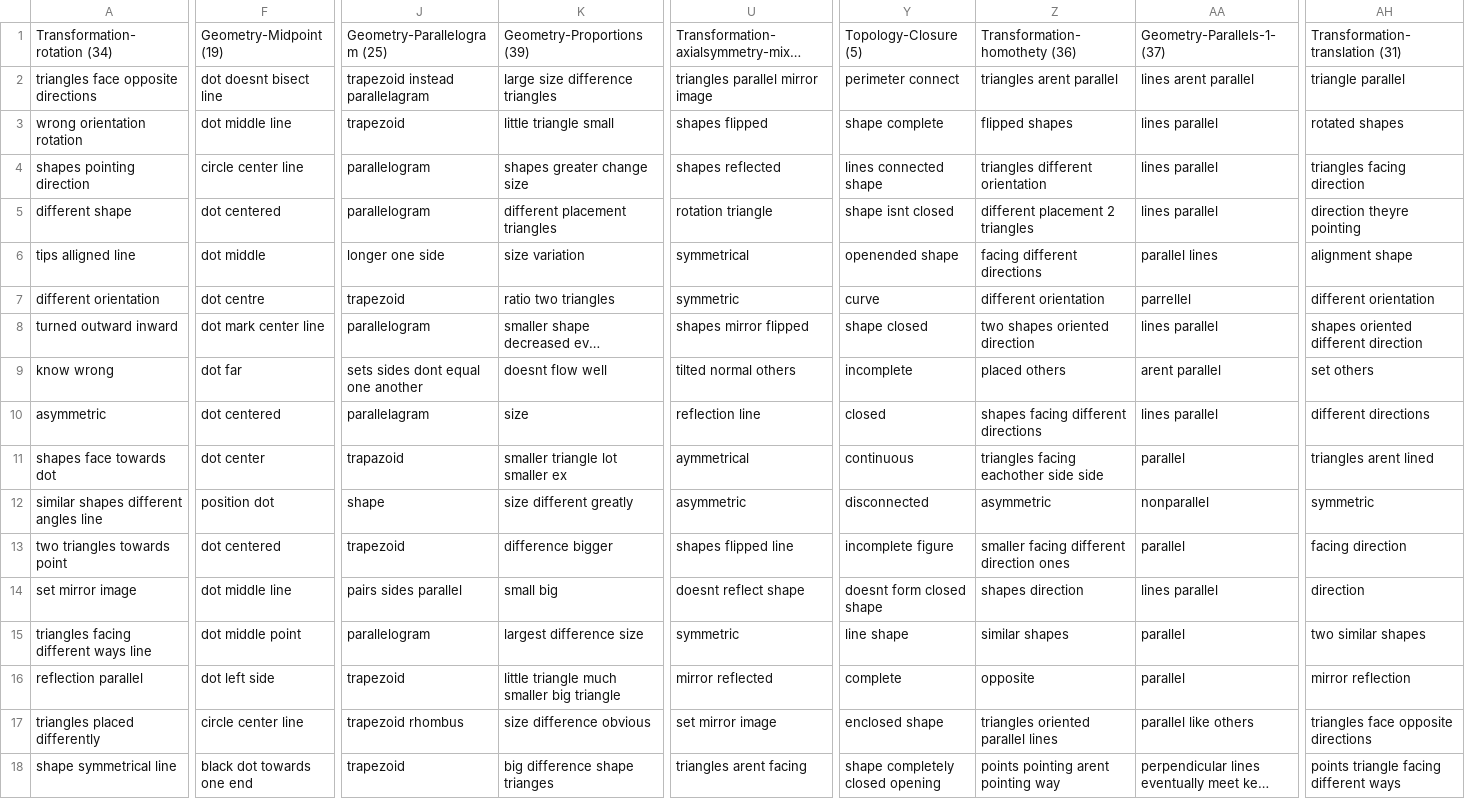
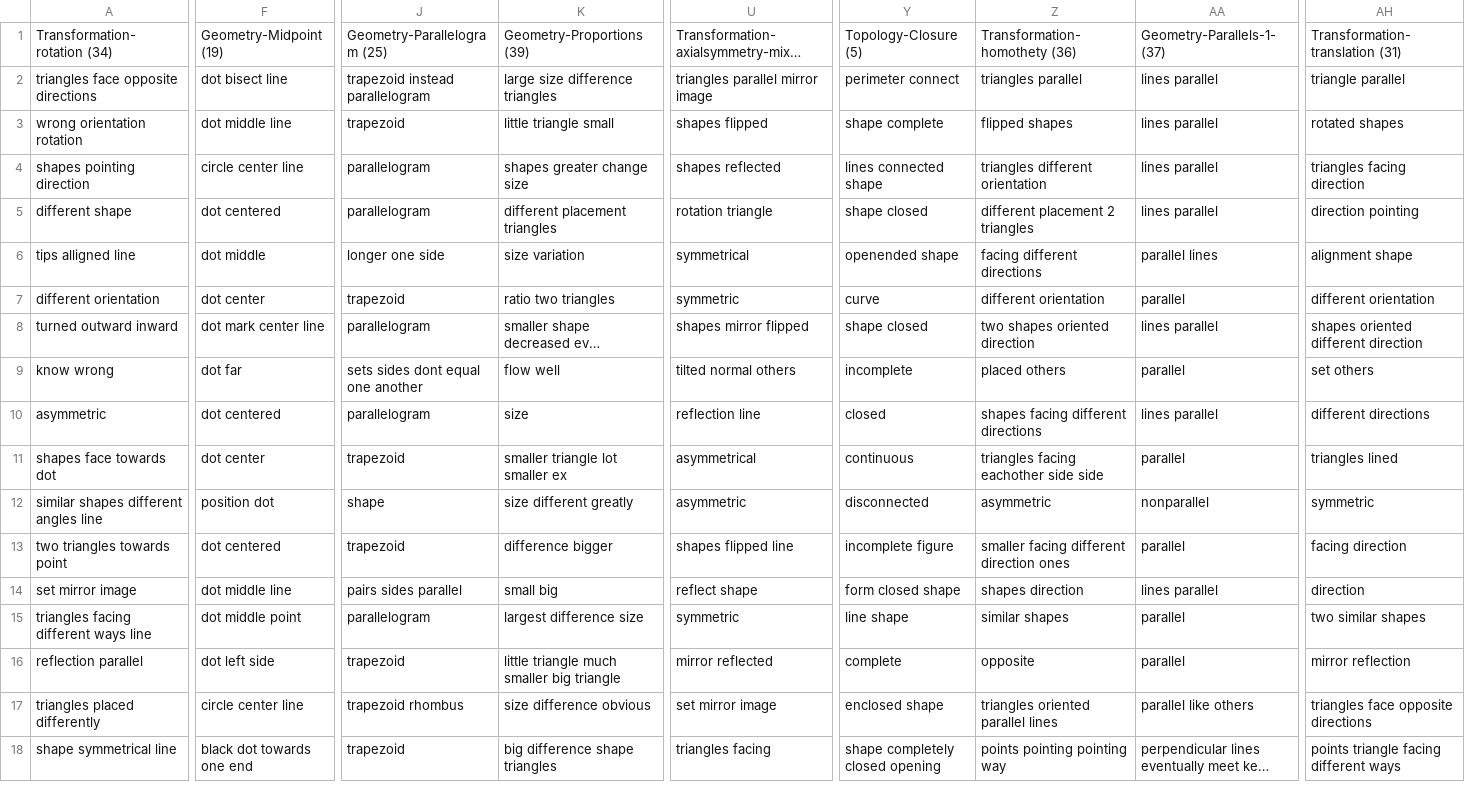
Before and after one commit to yangyuxue1994/NAMEABILITY, a CSV file: output/clean_output_trial.csv, drawn as a sheet; only a part is shown, gaps mark what is left out; long unchanged cells end in …; the diff covers the shown part only; the diff names each change by its address in the sheet, - before the commit and + after, or states it on an @@ line.

```diff
--- a/output/clean_output_trial.csv
+++ b/output/clean_output_trial.csv
-F2: dot doesnt bisect line
+F2: dot bisect line
-J2: trapezoid instead parallelagram
+J2: trapezoid instead parallelogram
-Z2: triangles arent parallel
+Z2: triangles parallel
-AA2: lines arent parallel
+AA2: lines parallel
-Y5: shape isnt closed
+Y5: shape closed
-AH5: direction theyre pointing
+AH5: direction pointing
-F7: dot centre
+F7: dot center
-AA7: parrellel
+AA7: parallel
-K9: doesnt flow well
+K9: flow well
-AA9: arent parallel
+AA9: parallel
-J10: parallelagram
+J10: parallelogram
-J11: trapazoid
+J11: trapezoid
-U11: aymmetrical
+U11: asymmetrical
-AH11: triangles arent lined
+AH11: triangles lined
-U14: doesnt reflect shape
+U14: reflect shape
-Y14: doesnt form closed shape
+Y14: form closed shape
-K18: big difference shape trianges
+K18: big difference shape triangles
-U18: triangles arent facing
+U18: triangles facing
-Z18: points pointing arent pointing way
+Z18: points pointing pointing way
```
Also changed, not shown: 22 edited cells elsewhere in this file, gvi_-_nameability_-_different_-_uw.csv, output/between_subject.csv, 14 other files.
